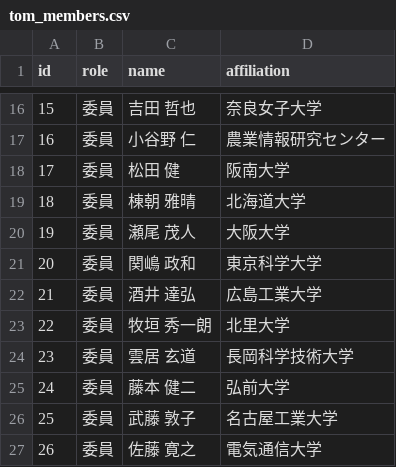
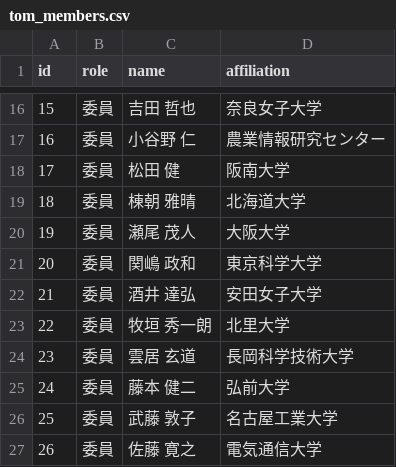
Before and after one commit to sigmps/sigmps.github.io, a CSV file: _data/tom_members.csv, drawn as a sheet; only a part is shown, gaps mark what is left out.

Commit message:
所属修正

```diff
--- a/_data/tom_members.csv
+++ b/_data/tom_members.csv
@@ -21,3 +21,3 @@
 20,委員,関嶋 政和,東京科学大学
-21,委員,酒井 達弘,広島工業大学
+21,委員,酒井 達弘,安田女子大学
 22,委員,牧垣 秀一朗,北里大学
```
